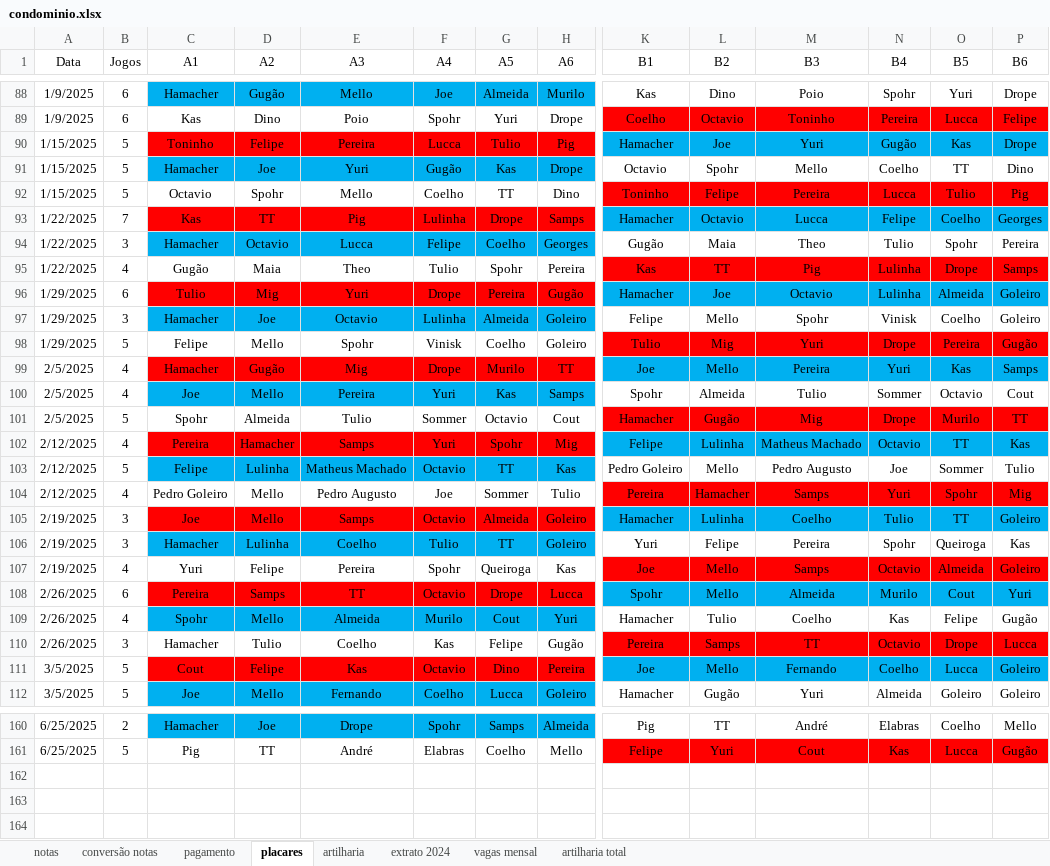
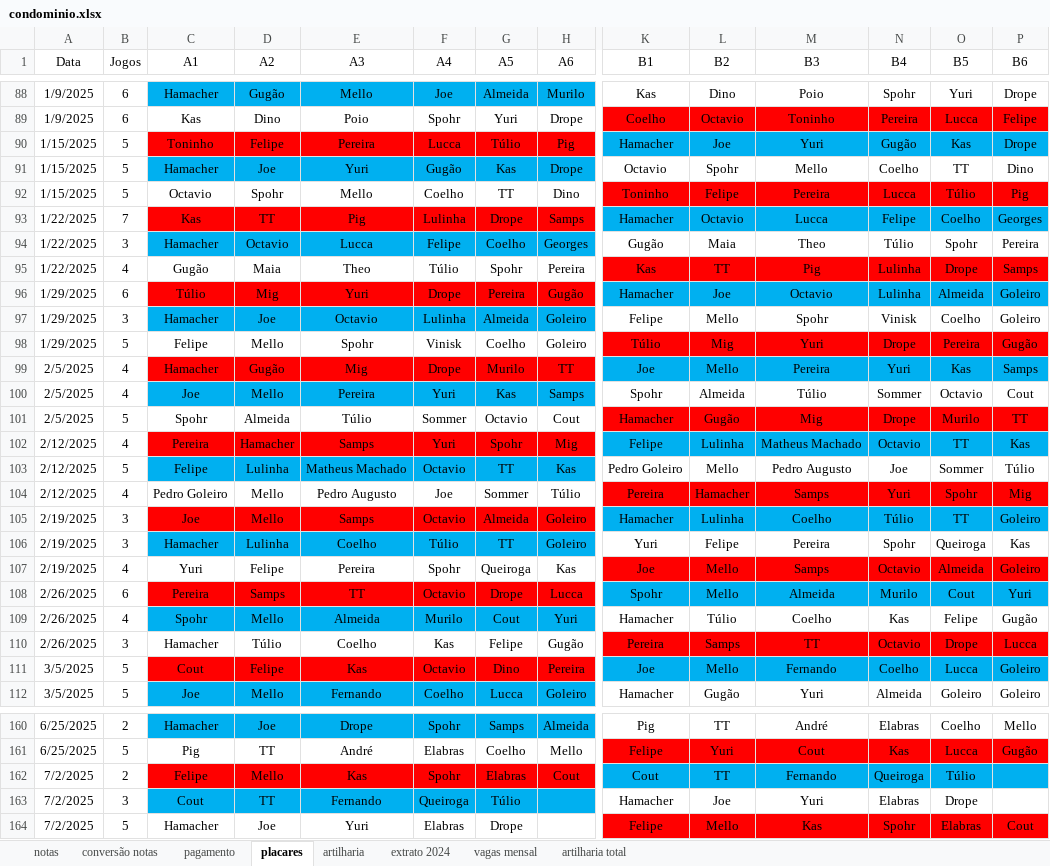
Before and after one commit to PHamacher/dashboard-pelada, an Excel workbook: data/condominio.xlsx, sheet placares, drawn as a sheet; only a part is shown, gaps mark what is left out; values as stored, in another font and other column widths than the file's, no borders; rows hold the shown columns only; the diff covers the shown part only; the diff names each change by its address in the sheet, - before the commit and + after, or states it on an @@ line.

```diff
--- a/data/condominio.xlsx (sheet placares)
+++ b/data/condominio.xlsx (sheet placares)
-G90 (A5): Tulio
+G90 (A5): Túlio
-O92 (B5): Tulio
+O92 (B5): Túlio
-N94 (B4): Tulio
+N94 (B4): Túlio
-F95 (A4): Tulio
+F95 (A4): Túlio
-C96 (A1): Tulio
+C96 (A1): Túlio
-K98 (B1): Tulio
+K98 (B1): Túlio
-M100 (B3): Tulio
+M100 (B3): Túlio
-E101 (A3): Tulio
+E101 (A3): Túlio
-P103 (B6): Tulio
+P103 (B6): Túlio
-H104 (A6): Tulio
+H104 (A6): Túlio
-N105 (B4): Tulio
+N105 (B4): Túlio
-F106 (A4): Tulio
+F106 (A4): Túlio
-L109 (B2): Tulio
+L109 (B2): Túlio
-D110 (A2): Tulio
+D110 (A2): Túlio
+row 162: 7/2/2025 | 2 | Felipe | Mello | Kas | Spohr | Elabras | Cout | Cout | TT | Fernando | Queiroga | Túlio
+row 163: 7/2/2025 | 3 | Cout | TT | Fernando | Queiroga | Túlio |  | Hamacher | Joe | Yuri | Elabras | Drope
+row 164: 7/2/2025 | 5 | Hamacher | Joe | Yuri | Elabras | Drope |  | Felipe | Mello | Kas | Spohr | Elabras | Cout
```
Also changed, not shown: 57 edited cells elsewhere in this sheet, sheet notas, sheet pagamento, sheet artilharia, formulas that keep their value.
